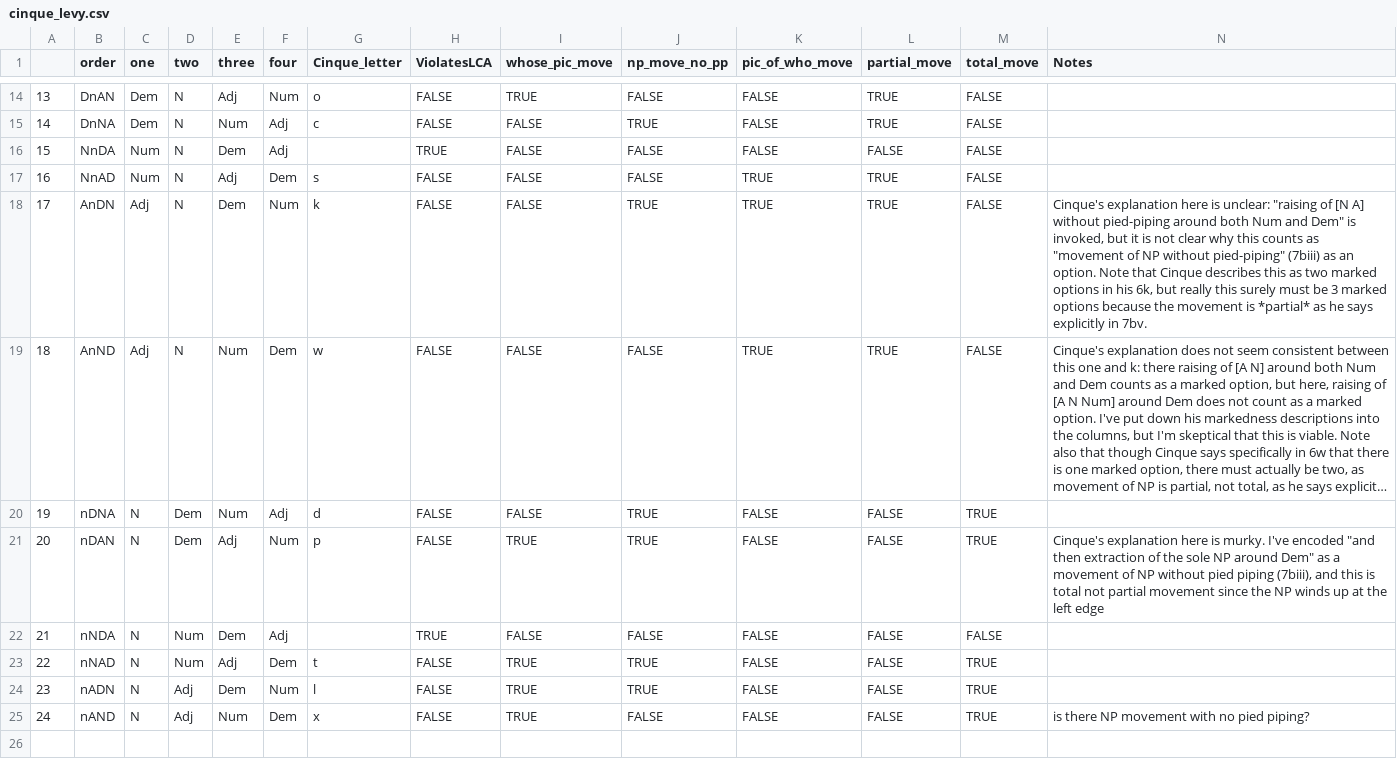
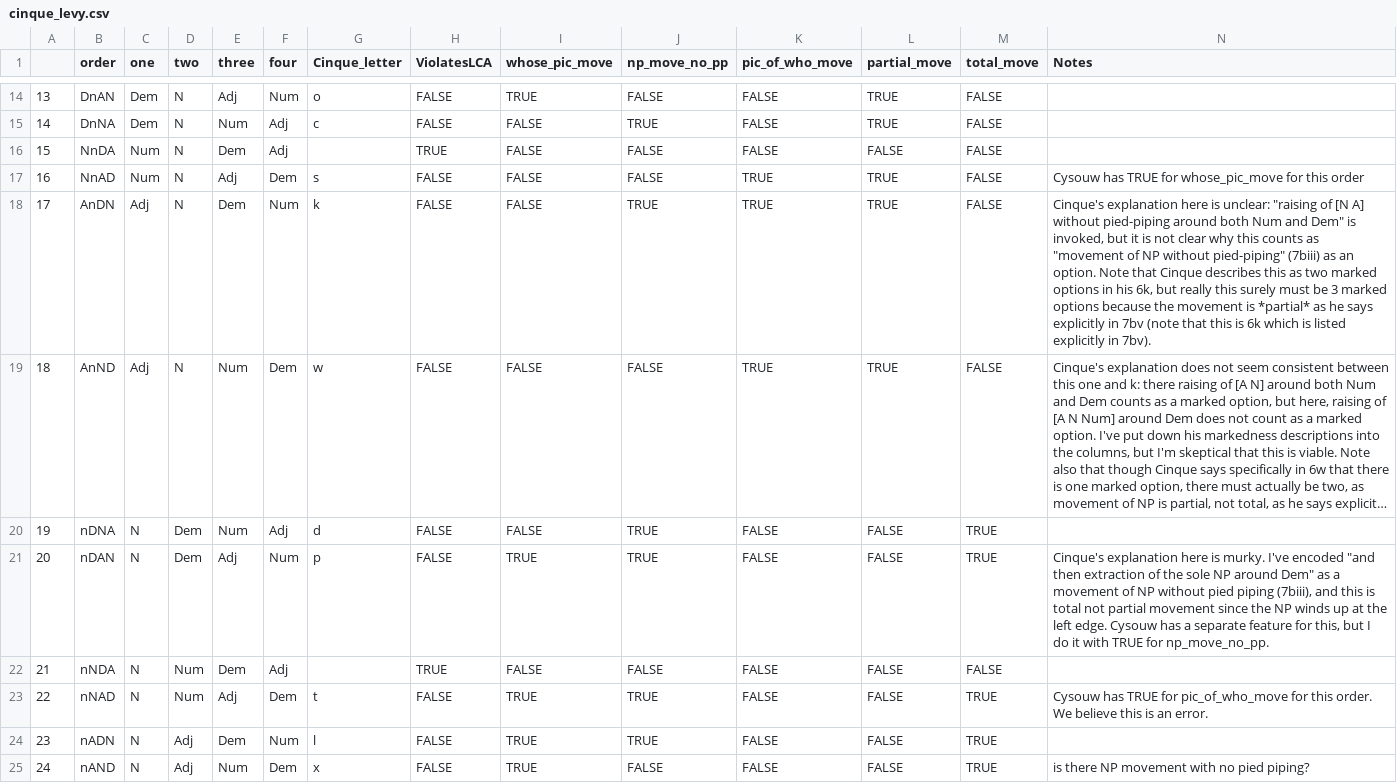
Before and after one commit to Futrell/nporder, a CSV file: data/cinque_levy.csv, drawn as a sheet; only a part is shown, gaps mark what is left out; long unchanged cells end in …; the diff names each change by its address in the sheet, - before the commit and + after, or states it on an @@ line.

Commit message:
add more comments

```diff
--- a/data/cinque_levy.csv
+++ b/data/cinque_levy.csv
-N17 (Notes): (empty)
+N17 (Notes): Cysouw has TRUE for whose_pic_move for this order
-N18 (Notes): …explicitly in 7bv.
+N18 (Notes): …explicitly in 7bv (note that this is 6k which is listed explicitly in 7bv).
-N21 (Notes): …the left edge
+N21 (Notes): …the left edge. Cysouw has a separate feature for this, but I do it with TRUE for np_move_no_pp.
-N23 (Notes): (empty)
+N23 (Notes): Cysouw has TRUE for pic_of_who_move for this order. We believe this is an error.
```
